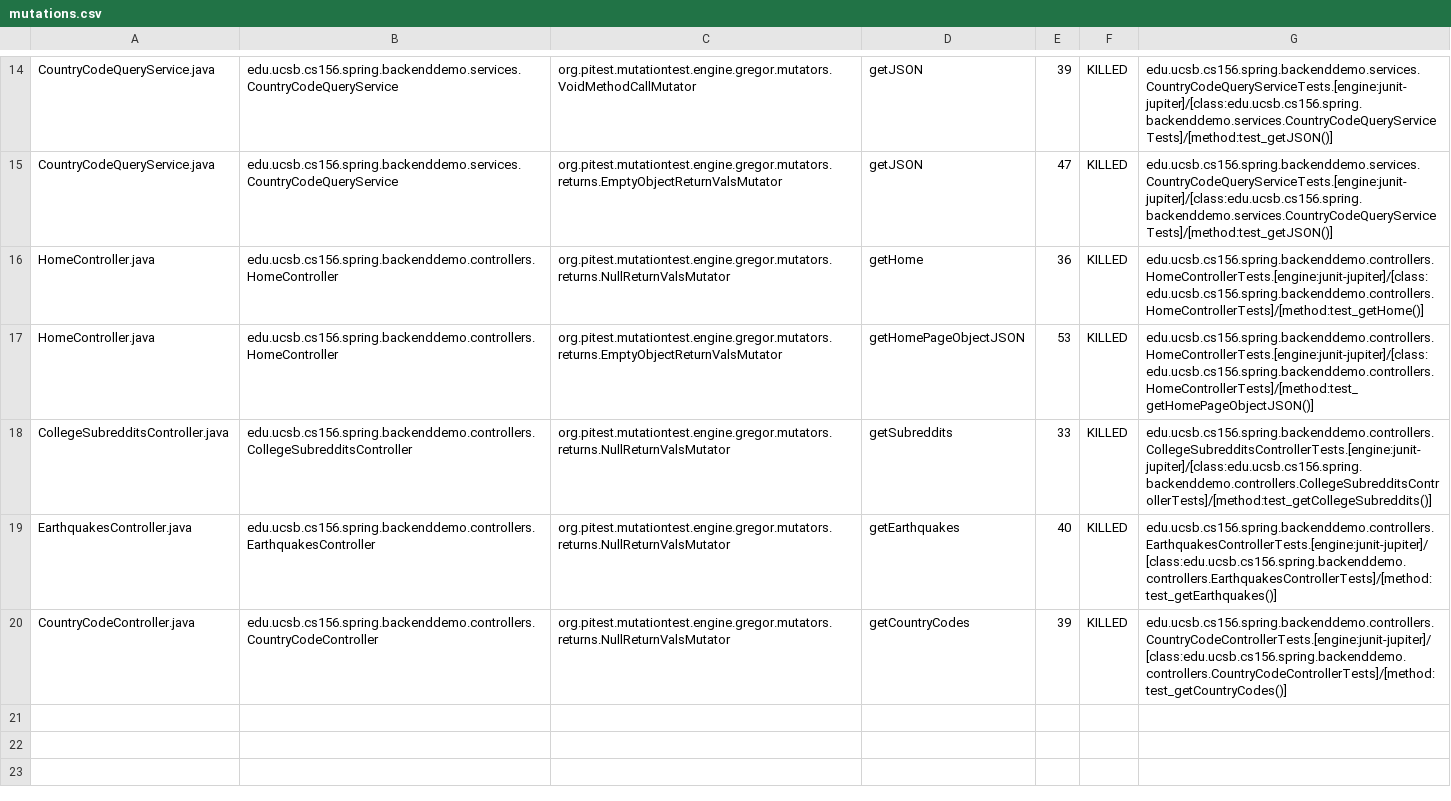
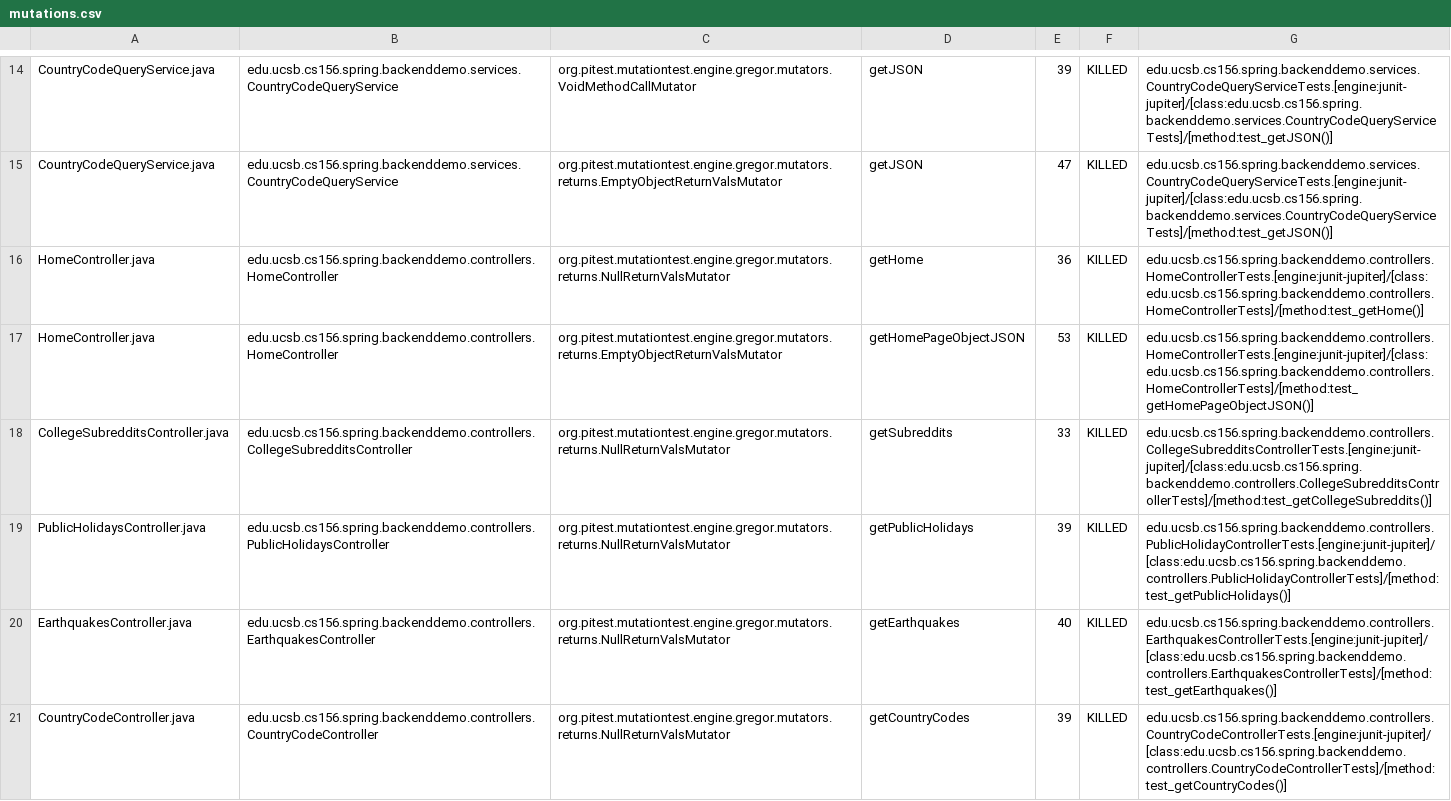
Before and after one commit to ucsb-cs156-w24/team01-w24-7pm-2, a CSV file: pitest/mutations.csv, drawn as a sheet; only a part is shown, gaps mark what is left out.

Commit message:
Deploying to gh-pages from @ ucsb-cs156-w24/team01-w24-7pm-2@90342e2d4bafb8fa818e132782796dc0cf9760cb 🚀

```diff
--- a/pitest/mutations.csv
+++ b/pitest/mutations.csv
@@ -18,2 +18,3 @@ HomeController.java,edu.ucsb.cs156.spring.backenddemo.controllers.HomeController
 CollegeSubredditsController.java,edu.ucsb.cs156.spring.backenddemo.controllers.CollegeSubredditsController,org.pitest.mutationtest.engine.gregor.mutators.returns.NullReturnValsMutator,getSubreddits,33,KILLED,edu.ucsb.cs156.spring.backenddemo.controllers.CollegeSubredditsControllerTests.[engine:junit-jupiter]/[class:edu.ucsb.cs156.spring.backenddemo.controllers.CollegeSubredditsControllerTests]/[method:test_getCollegeSubreddits()]
+PublicHolidaysController.java,edu.ucsb.cs156.spring.backenddemo.controllers.PublicHolidaysController,org.pitest.mutationtest.engine.gregor.mutators.returns.NullReturnValsMutator,getPublicHolidays,39,KILLED,edu.ucsb.cs156.spring.backenddemo.controllers.PublicHolidayControllerTests.[engine:junit-jupiter]/[class:edu.ucsb.cs156.spring.backenddemo.controllers.PublicHolidayControllerTests]/[method:test_getPublicHolidays()]
 EarthquakesController.java,edu.ucsb.cs156.spring.backenddemo.controllers.EarthquakesController,org.pitest.mutationtest.engine.gregor.mutators.returns.NullReturnValsMutator,getEarthquakes,40,KILLED,edu.ucsb.cs156.spring.backenddemo.controllers.EarthquakesControllerTests.[engine:junit-jupiter]/[class:edu.ucsb.cs156.spring.backenddemo.controllers.EarthquakesControllerTests]/[method:test_getEarthquakes()]
```
Also changed, not shown: 13 other files.
